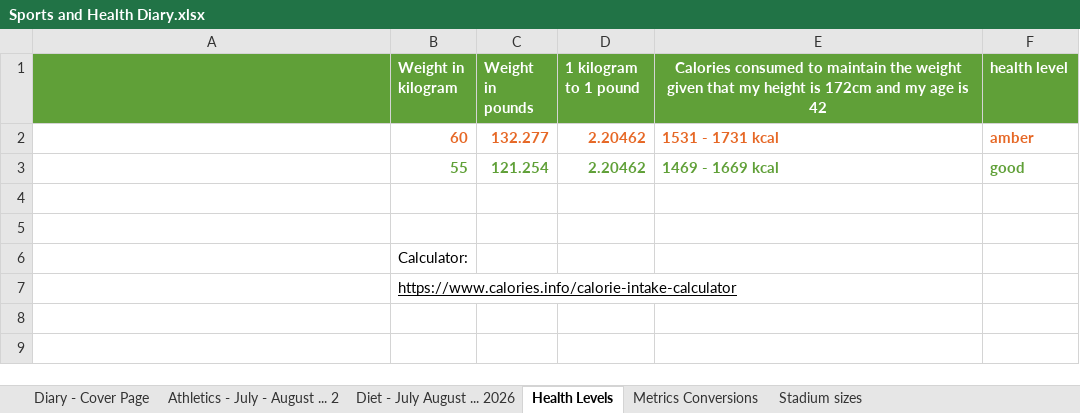
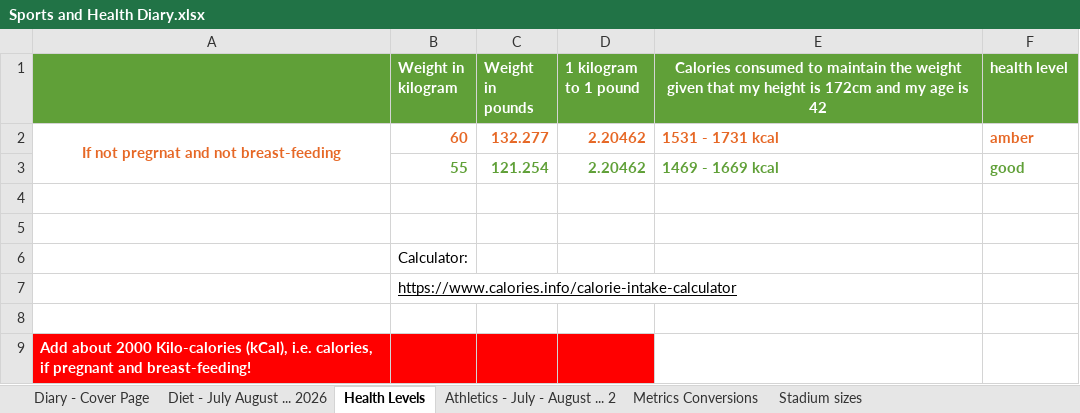
Before and after one commit to desi-nikolova-2026/Health-and-Sports-Diary, an Excel workbook: Sports and Health Diary.xlsx, sheet Health Levels, drawn as a sheet; values as stored, in another font and other column widths than the file's, no borders; the diff names each change by its address in the sheet, - before the commit and + after, or states it on an @@ line.

```diff
--- a/Sports and Health Diary.xlsx (sheet Health Levels)
+++ b/Sports and Health Diary.xlsx (sheet Health Levels)
@@ sheet tab order changed: Diary - Cover Page | Diet - July August ... 2026 | Health Levels | Athletics - July - August ... 2 | Metrics Conversions | Stadium sizes @@
-A2: (empty)
+A2: If not pregrnat and not breast-feeding
+A2:A3 merged
+row 8: (empty)
+row 9: Add about 2000 Kilo-calories (kCal), i.e. calories, if pregnant and breast-feeding!
```
Also changed, not shown: sheet Diet - July August ... 2026, sheet Athletics - July - August ... 2, sheet Diary - Cover Page, formulas that keep their value, 4 other files.
